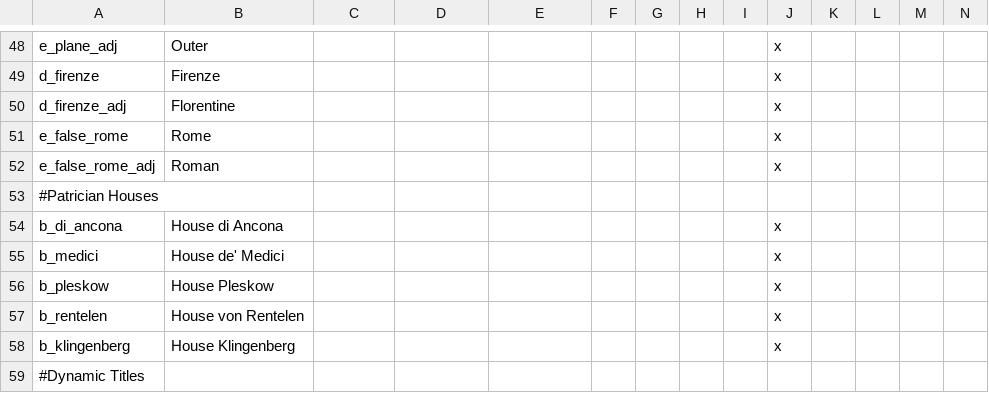
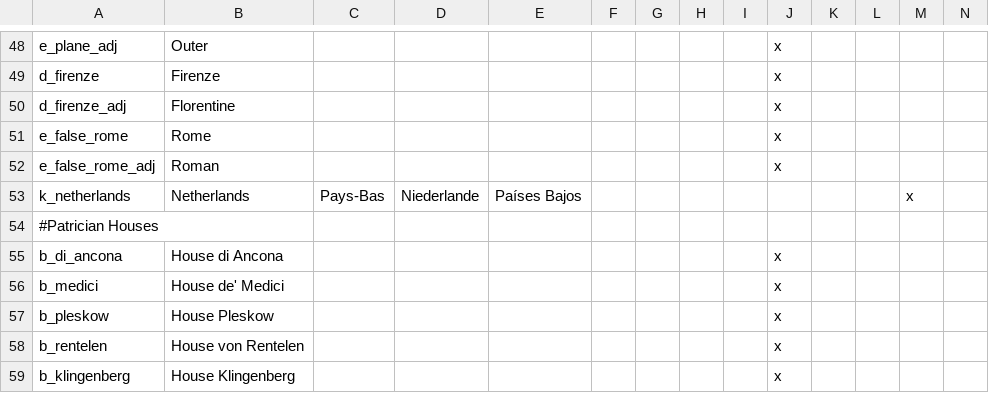
Before and after one commit to neutrondecay/bote, a CSV file: localisation/botelocalisation.csv, drawn as a sheet; only a part is shown, gaps mark what is left out; the shorter side is filled out with more unchanged rows; rows hold the shown columns only; the diff names each change by its address in the sheet, - before the commit and + after, or states it on an @@ line.

Commit message:
De jure changes
- Netherlands
- Lotharingia
- Carinthia/Austria

```diff
--- a/localisation/botelocalisation.csv
+++ b/localisation/botelocalisation.csv
+row 53: k_netherlands | Netherlands | Pays-Bas | Niederlande | Países Bajos |  |  |  |  |  |  |  | x
```
Also changed, not shown: 10 other files.
